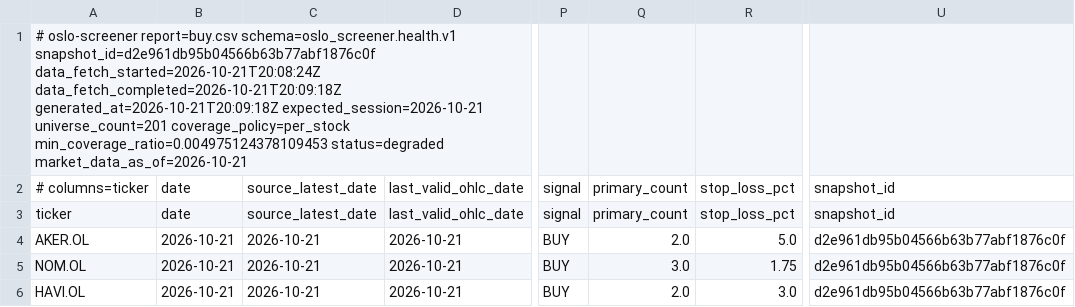
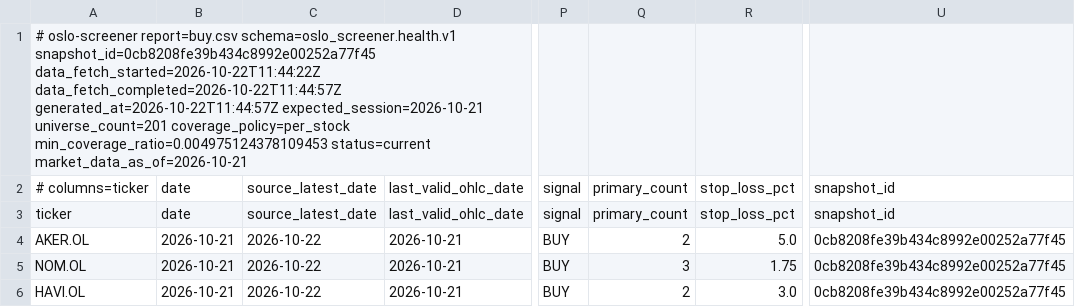
Before and after one commit to keresell-coder/oslo-screener, a CSV file: buy.csv, drawn as a sheet; only a part is shown, gaps mark what is left out; the diff names each change by its address in the sheet, - before the commit and + after, or states it on an @@ line.

```diff
--- a/buy.csv
+++ b/buy.csv
-A1: …report=buy.csv schema=oslo_screener.health.v1 snapshot_id=d2e961db95b04566b63b77abf1876c0f data_fetch_started=2026-10-21T20:08:24Z data_fetch_completed=2026-10-21T20:09:18Z generated_at=2026-10-21T20:09:18Z expected_session=2026-10-21 universe_count=201 coverage_policy=per_stock min_coverage_ratio=0.004975124378109453 status=degraded market_data_as_of=2026-10-21
+A1: …report=buy.csv schema=oslo_screener.health.v1 snapshot_id=0cb8208fe39b434c8992e00252a77f45 data_fetch_started=2026-10-22T11:44:22Z data_fetch_completed=2026-10-22T11:44:57Z generated_at=2026-10-22T11:44:57Z expected_session=2026-10-21 universe_count=201 coverage_policy=per_stock min_coverage_ratio=0.004975124378109453 status=current market_data_as_of=2026-10-21
-C4:C6: 2026-10-21
+C4:C6: 2026-10-22
-Q4: 2.0
+Q4: 2
-U4:U6: d2e961db95b04566b63b77abf1876c0f
+U4:U6: 0cb8208fe39b434c8992e00252a77f45
-Q5: 3.0
+Q5: 3
-Q6: 2.0
+Q6: 2
```
Also changed, not shown: latest.csv, sell.csv, 8 other files.
